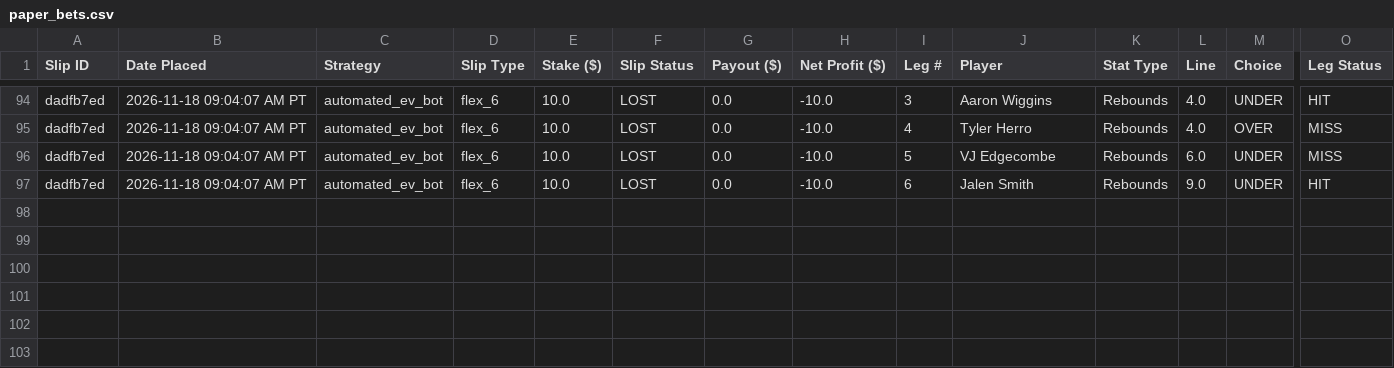
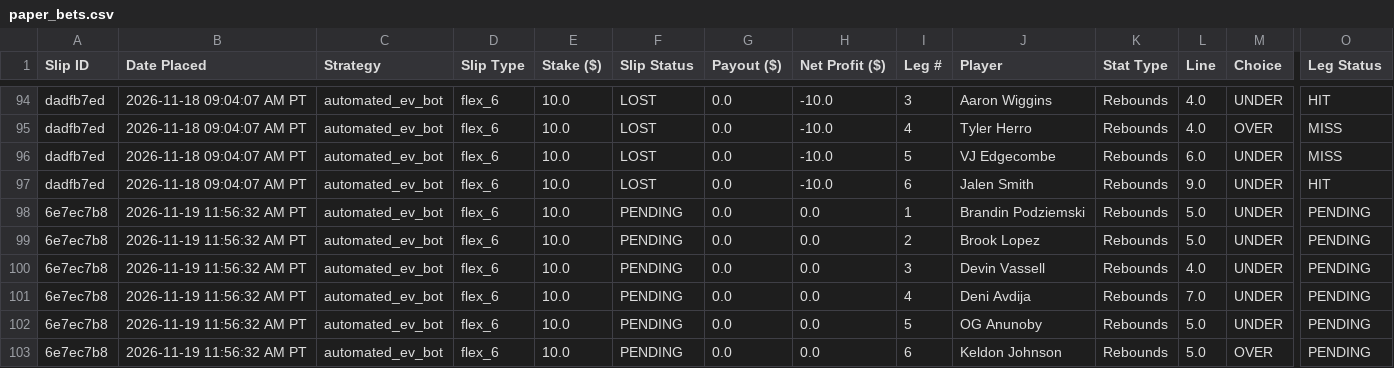
Before and after one commit to akshayarul7/prizepicks-bot, a CSV file: paper_bets.csv, drawn as a sheet; only a part is shown, gaps mark what is left out; rows hold the shown columns only; the diff names each change by its address in the sheet, - before the commit and + after, or states it on an @@ line.

Commit message:
Lock in test slip #6e7ec7b8 for 2026-11-19

```diff
--- a/paper_bets.csv
+++ b/paper_bets.csv
+row 98: 6e7ec7b8 | 2026-11-19 11:56:32 AM PT | automated_ev_bot | flex_6 | 10.0 | PENDING | 0.0 | 0.0 | 1 | Brandin Podziemski | Rebounds | 5.0 | UNDER | PENDING
+row 99: 6e7ec7b8 | 2026-11-19 11:56:32 AM PT | automated_ev_bot | flex_6 | 10.0 | PENDING | 0.0 | 0.0 | 2 | Brook Lopez | Rebounds | 5.0 | UNDER | PENDING
+row 100: 6e7ec7b8 | 2026-11-19 11:56:32 AM PT | automated_ev_bot | flex_6 | 10.0 | PENDING | 0.0 | 0.0 | 3 | Devin Vassell | Rebounds | 4.0 | UNDER | PENDING
+row 101: 6e7ec7b8 | 2026-11-19 11:56:32 AM PT | automated_ev_bot | flex_6 | 10.0 | PENDING | 0.0 | 0.0 | 4 | Deni Avdija | Rebounds | 7.0 | UNDER | PENDING
+row 102: 6e7ec7b8 | 2026-11-19 11:56:32 AM PT | automated_ev_bot | flex_6 | 10.0 | PENDING | 0.0 | 0.0 | 5 | OG Anunoby | Rebounds | 5.0 | UNDER | PENDING
+row 103: 6e7ec7b8 | 2026-11-19 11:56:32 AM PT | automated_ev_bot | flex_6 | 10.0 | PENDING | 0.0 | 0.0 | 6 | Keldon Johnson | Rebounds | 5.0 | OVER | PENDING
```
Also changed, not shown: 1 other file.
